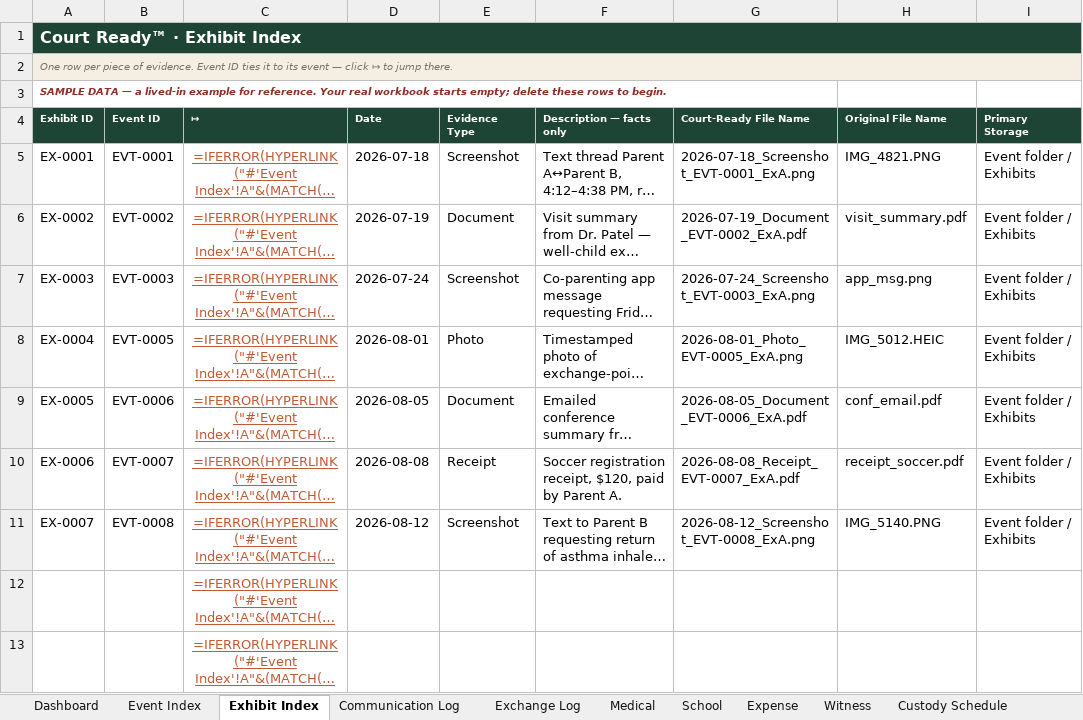
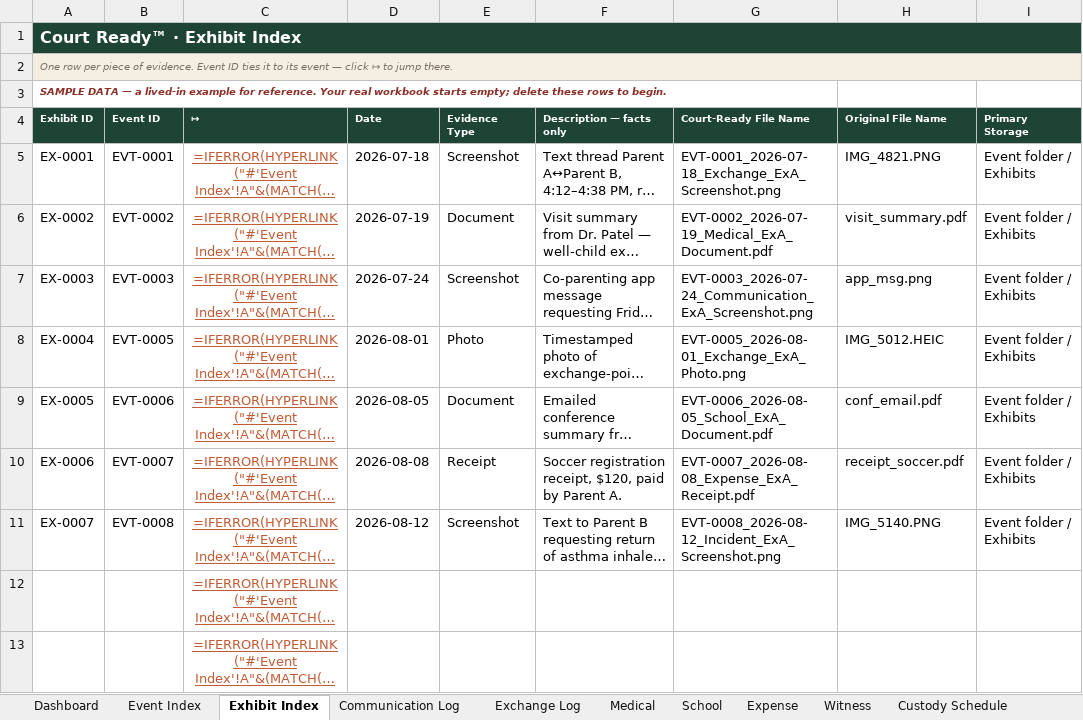
Before and after one commit to wdmzpwh9z9-eng/Court-Ready, an Excel workbook: product-updates/Court_Ready_Master_Index_SAMPLE.xlsx, sheet Exhibit Index, drawn as a sheet; only a part is shown; long unchanged cells end in …; values as stored, in another font and other column widths than the file's, no borders; formulas without a stored value are shown as written; the diff names each change by its address in the sheet, - before the commit and + after, or states it on an @@ line.

```diff
--- a/product-updates/Court_Ready_Master_Index_SAMPLE.xlsx (sheet Exhibit Index)
+++ b/product-updates/Court_Ready_Master_Index_SAMPLE.xlsx (sheet Exhibit Index)
-G5 (Court-Ready File Name): 2026-07-18_Screenshot_EVT-0001_ExA.png
+G5 (Court-Ready File Name): EVT-0001_2026-07-18_Exchange_ExA_Screenshot.png
-G6 (Court-Ready File Name): 2026-07-19_Document_EVT-0002_ExA.pdf
+G6 (Court-Ready File Name): EVT-0002_2026-07-19_Medical_ExA_Document.pdf
-G7 (Court-Ready File Name): 2026-07-24_Screenshot_EVT-0003_ExA.png
+G7 (Court-Ready File Name): EVT-0003_2026-07-24_Communication_ExA_Screenshot.png
-G8 (Court-Ready File Name): 2026-08-01_Photo_EVT-0005_ExA.png
+G8 (Court-Ready File Name): EVT-0005_2026-08-01_Exchange_ExA_Photo.png
-G9 (Court-Ready File Name): 2026-08-05_Document_EVT-0006_ExA.pdf
+G9 (Court-Ready File Name): EVT-0006_2026-08-05_School_ExA_Document.pdf
-G10 (Court-Ready File Name): 2026-08-08_Receipt_EVT-0007_ExA.pdf
+G10 (Court-Ready File Name): EVT-0007_2026-08-08_Expense_ExA_Receipt.pdf
-G11 (Court-Ready File Name): 2026-08-12_Screenshot_EVT-0008_ExA.png
+G11 (Court-Ready File Name): EVT-0008_2026-08-12_Incident_ExA_Screenshot.png
```
Also changed, not shown: product-updates/Court_Ready_Master_Index.xlsx, 11 other files.
